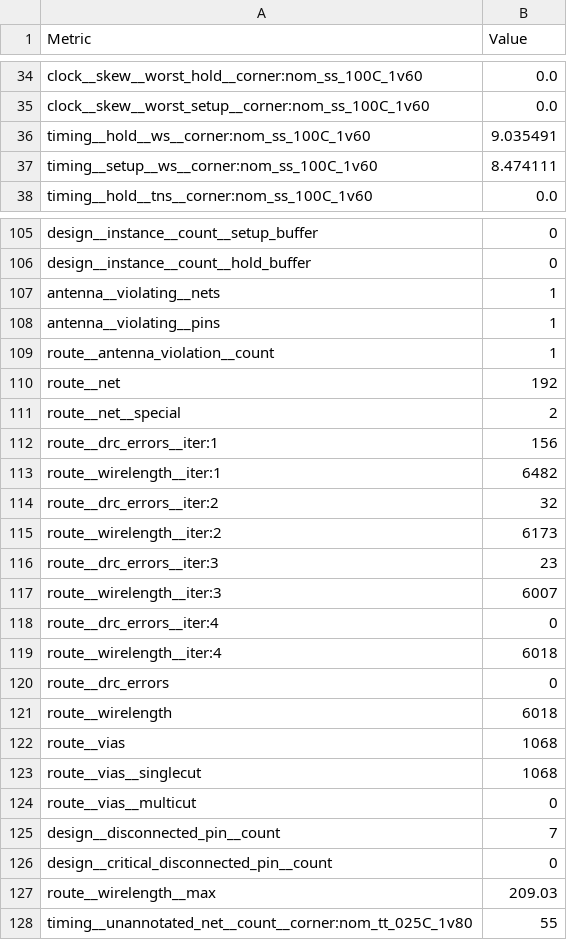
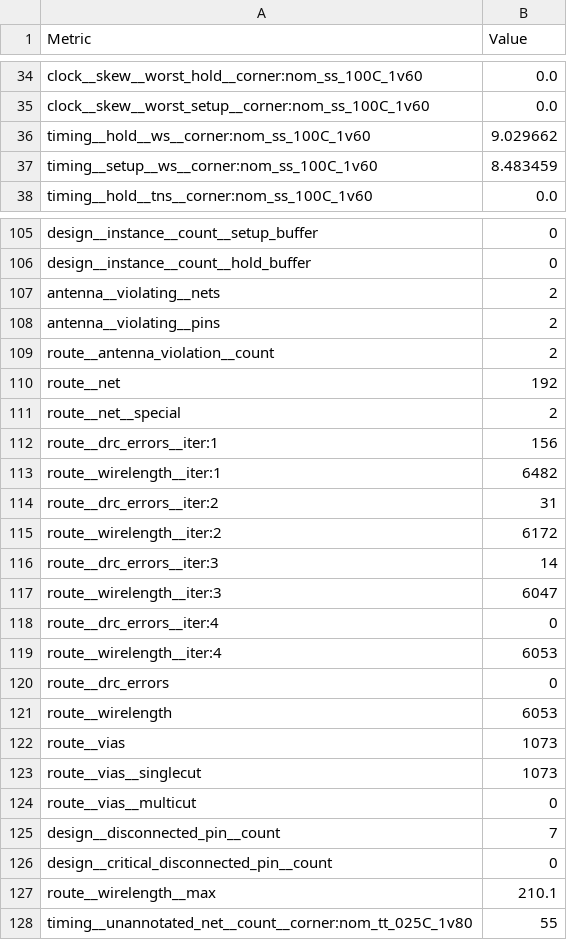
Before and after one commit to TinyTapeout/tinytapeout-08, a CSV file: projects/tt_um_micro_tiles_container_group2/stats/metrics.csv, drawn as a sheet; only a part is shown, gaps mark what is left out; the diff covers the shown part only.

Commit message:
feat: update project tt_um_micro_tiles_container_group2 from TinyTapeout/tt08-micro-tiles-container-group2
Commit: d152e424311be6a831326c7924d606db40ef4d81
Workflow: https://github.com/TinyTapeout/tt08-micro-tiles-container-group2/actions/runs/10744116716

```diff
--- a/projects/tt_um_micro_tiles_container_group2/stats/metrics.csv
+++ b/projects/tt_um_micro_tiles_container_group2/stats/metrics.csv
@@ -35,4 +35,4 @@ clock__skew__worst_hold__corner:nom_ss_100C_1v60,0.0
 clock__skew__worst_setup__corner:nom_ss_100C_1v60,0.0
-timing__hold__ws__corner:nom_ss_100C_1v60,9.035491
-timing__setup__ws__corner:nom_ss_100C_1v60,8.474111
+timing__hold__ws__corner:nom_ss_100C_1v60,9.029662
+timing__setup__ws__corner:nom_ss_100C_1v60,8.483459
 timing__hold__tns__corner:nom_ss_100C_1v60,0.0
@@ -106,5 +106,5 @@ design__instance__count__setup_buffer,0
 design__instance__count__hold_buffer,0
-antenna__violating__nets,1
-antenna__violating__pins,1
-route__antenna_violation__count,1
+antenna__violating__nets,2
+antenna__violating__pins,2
+route__antenna_violation__count,2
 route__net,192
@@ -113,12 +113,12 @@ route__drc_errors__iter:1,156
 route__wirelength__iter:1,6482
-route__drc_errors__iter:2,32
-route__wirelength__iter:2,6173
-route__drc_errors__iter:3,23
-route__wirelength__iter:3,6007
+route__drc_errors__iter:2,31
+route__wirelength__iter:2,6172
+route__drc_errors__iter:3,14
+route__wirelength__iter:3,6047
 route__drc_errors__iter:4,0
-route__wirelength__iter:4,6018
+route__wirelength__iter:4,6053
 route__drc_errors,0
-route__wirelength,6018
-route__vias,1068
-route__vias__singlecut,1068
+route__wirelength,6053
+route__vias,1073
+route__vias__singlecut,1073
 route__vias__multicut,0
@@ -126,3 +126,3 @@ design__disconnected_pin__count,7
 design__critical_disconnected_pin__count,0
-route__wirelength__max,209.03
+route__wirelength__max,210.1
 timing__unannotated_net__count__corner:nom_tt_025C_1v80,55
```
Also changed, not shown: 21 edited cells elsewhere in this file, 5 other files.
